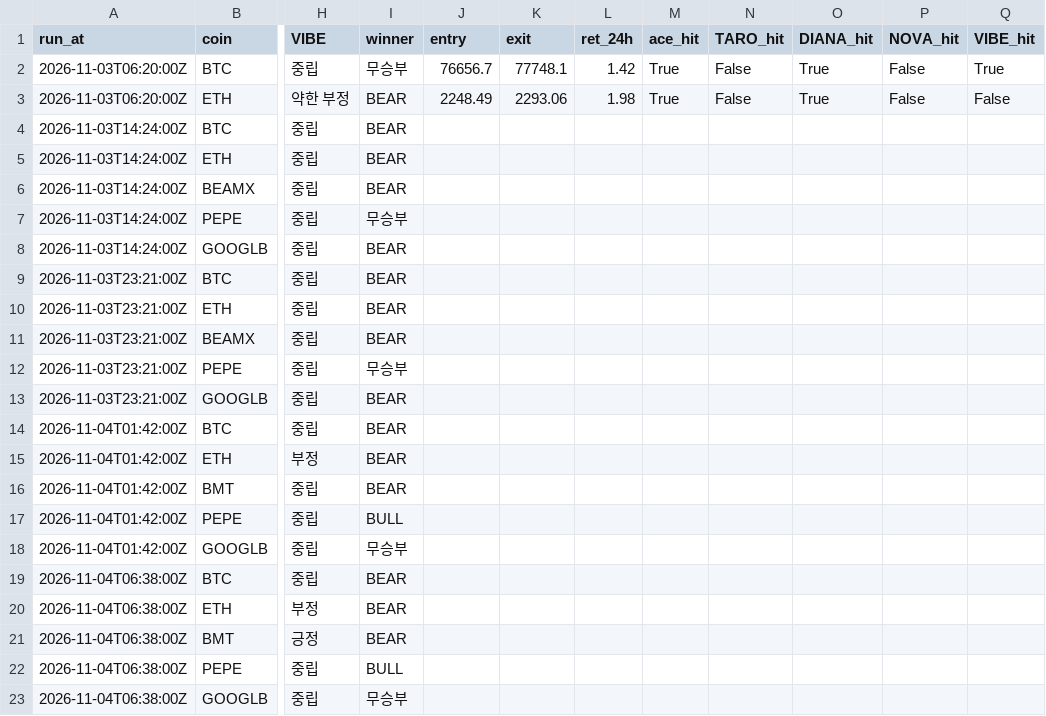
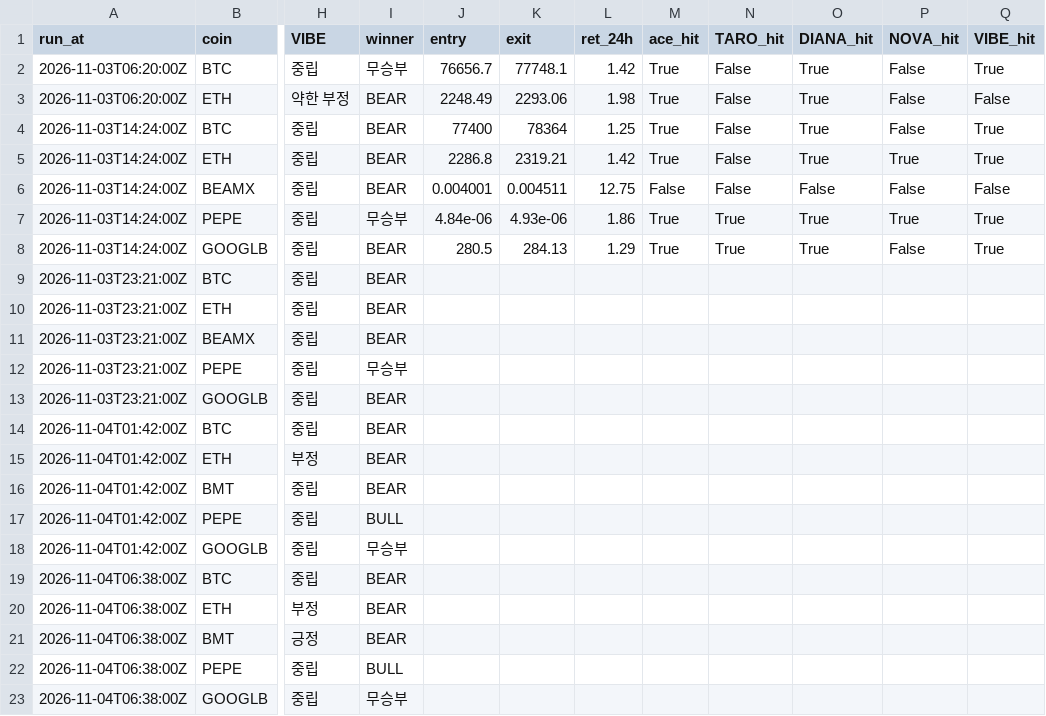
Before and after one commit to kuhyungi13/AI-Coin, a CSV file: paper/tf/verdicts.csv, drawn as a sheet; only a part is shown, gaps mark what is left out; the diff names each change by its address in the sheet, - before the commit and + after, or states it on an @@ line.

```diff
--- a/paper/tf/verdicts.csv
+++ b/paper/tf/verdicts.csv
-J4 (entry): (empty)
+J4 (entry): 77400
-K4 (exit): (empty)
+K4 (exit): 78364
-L4 (ret_24h): (empty)
+L4 (ret_24h): 1.25
-M4:M5 (ace_hit): (empty)
+M4:M5 (ace_hit): True
-N4:N6 (TARO_hit): (empty)
+N4:N6 (TARO_hit): False
-O4:O5 (DIANA_hit): (empty)
+O4:O5 (DIANA_hit): True
-P4 (NOVA_hit): (empty)
+P4 (NOVA_hit): False
-Q4:Q5 (VIBE_hit): (empty)
+Q4:Q5 (VIBE_hit): True
-J5 (entry): (empty)
+J5 (entry): 2286.8
-K5 (exit): (empty)
+K5 (exit): 2319.21
-L5 (ret_24h): (empty)
+L5 (ret_24h): 1.42
-P5 (NOVA_hit): (empty)
+P5 (NOVA_hit): True
-J6 (entry): (empty)
+J6 (entry): 0.004001
-K6 (exit): (empty)
+K6 (exit): 0.004511
-L6 (ret_24h): (empty)
+L6 (ret_24h): 12.75
-M6 (ace_hit): (empty)
+M6 (ace_hit): False
-O6 (DIANA_hit): (empty)
+O6 (DIANA_hit): False
-P6 (NOVA_hit): (empty)
+P6 (NOVA_hit): False
-Q6 (VIBE_hit): (empty)
+Q6 (VIBE_hit): False
-J7 (entry): (empty)
+J7 (entry): 4.84e-06
-K7 (exit): (empty)
+K7 (exit): 4.93e-06
-L7 (ret_24h): (empty)
+L7 (ret_24h): 1.86
-M7:M8 (ace_hit): (empty)
+M7:M8 (ace_hit): True
-N7:N8 (TARO_hit): (empty)
+N7:N8 (TARO_hit): True
-O7:O8 (DIANA_hit): (empty)
+O7:O8 (DIANA_hit): True
-P7 (NOVA_hit): (empty)
+P7 (NOVA_hit): True
-Q7:Q8 (VIBE_hit): (empty)
+Q7:Q8 (VIBE_hit): True
-J8 (entry): (empty)
+J8 (entry): 280.5
-K8 (exit): (empty)
+K8 (exit): 284.13
-L8 (ret_24h): (empty)
+L8 (ret_24h): 1.29
-P8 (NOVA_hit): (empty)
+P8 (NOVA_hit): False
```
Also changed, not shown: paper/tf/trainer/equity.csv, 9 other files.
